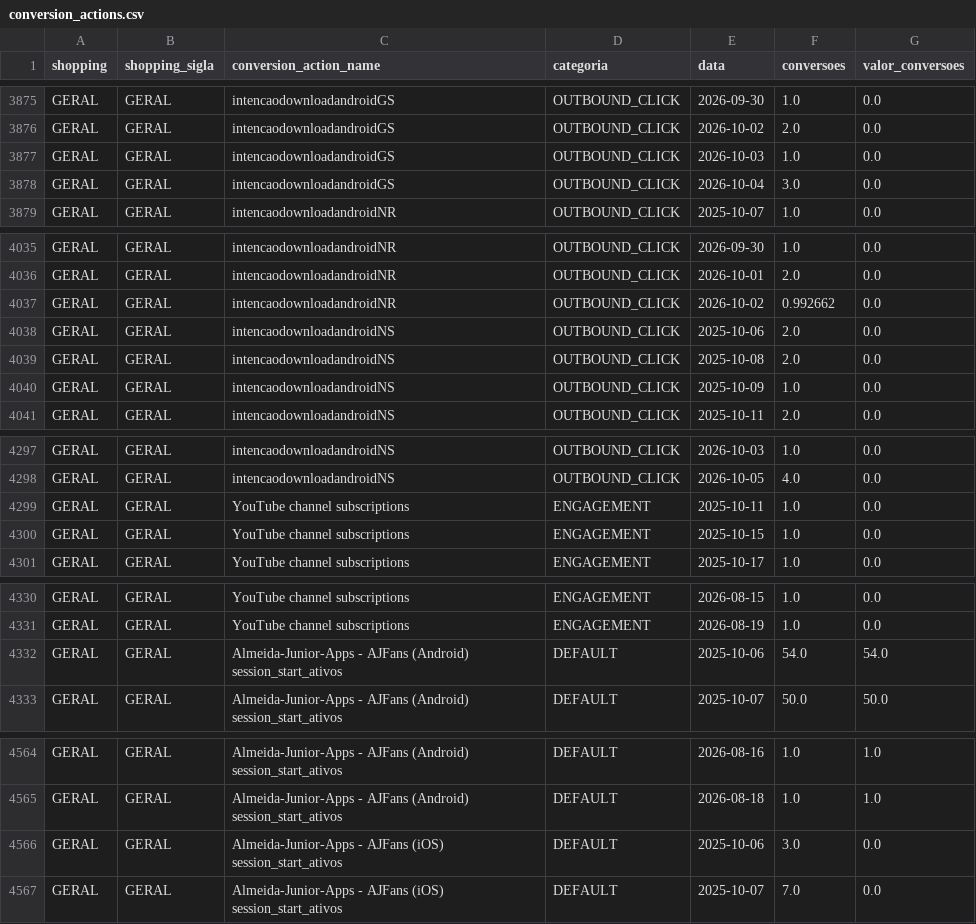
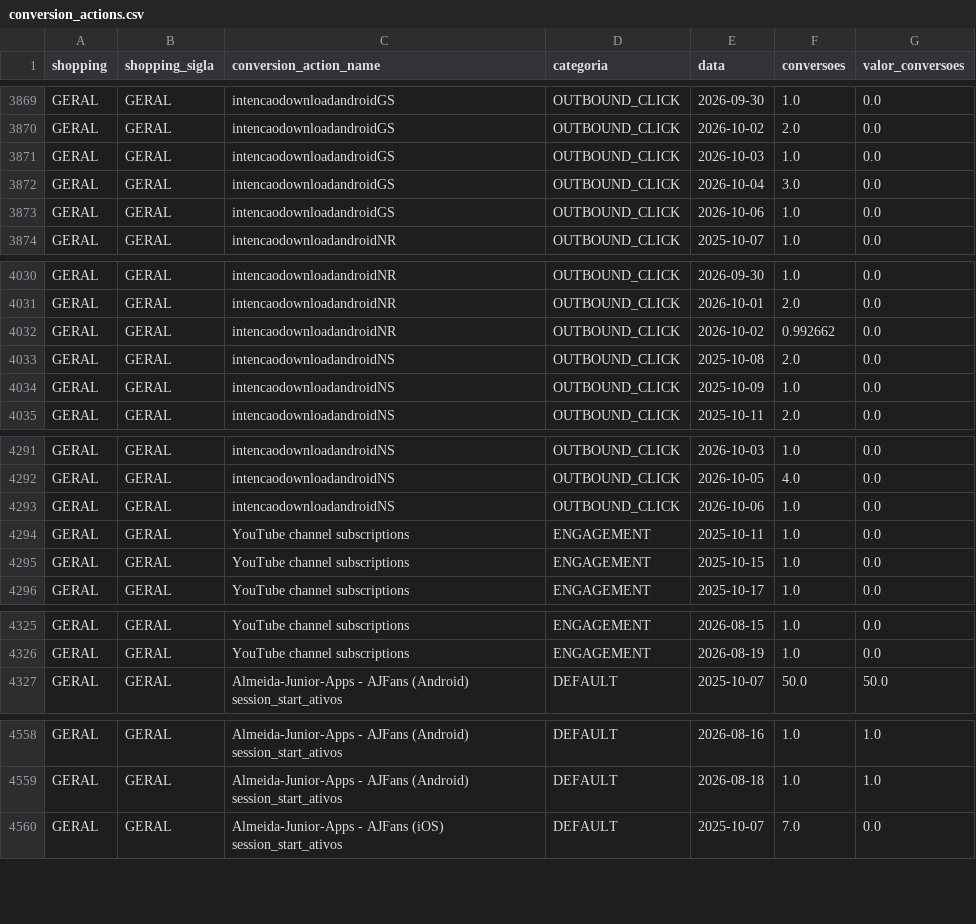
Before and after one commit to grupoalmeidajunior/dashboard-media-monitoring, a CSV file: Dados/Google_Ads/conversion_actions.csv, drawn as a sheet; only a part is shown, gaps mark what is left out; the diff covers the shown part only.

```diff
--- a/Dados/Google_Ads/conversion_actions.csv
+++ b/Dados/Google_Ads/conversion_actions.csv
@@ -3878,2 +3872,3 @@ GERAL,GERAL,intencaodownloadandroidGS,OUTBOUND_CLICK,2026-10-03,1.0,0.0
 GERAL,GERAL,intencaodownloadandroidGS,OUTBOUND_CLICK,2026-10-04,3.0,0.0
+GERAL,GERAL,intencaodownloadandroidGS,OUTBOUND_CLICK,2026-10-06,1.0,0.0
 GERAL,GERAL,intencaodownloadandroidNR,OUTBOUND_CLICK,2025-10-07,1.0,0.0
@@ -4037,3 +4032,2 @@ GERAL,GERAL,intencaodownloadandroidNR,OUTBOUND_CLICK,2026-10-01,2.0,0.0
 GERAL,GERAL,intencaodownloadandroidNR,OUTBOUND_CLICK,2026-10-02,0.992662,0.0
-GERAL,GERAL,intencaodownloadandroidNS,OUTBOUND_CLICK,2025-10-06,2.0,0.0
 GERAL,GERAL,intencaodownloadandroidNS,OUTBOUND_CLICK,2025-10-08,2.0,0.0
@@ -4298,2 +4292,3 @@ GERAL,GERAL,intencaodownloadandroidNS,OUTBOUND_CLICK,2026-10-03,1.0,0.0
 GERAL,GERAL,intencaodownloadandroidNS,OUTBOUND_CLICK,2026-10-05,4.0,0.0
+GERAL,GERAL,intencaodownloadandroidNS,OUTBOUND_CLICK,2026-10-06,1.0,0.0
 GERAL,GERAL,YouTube channel subscriptions,ENGAGEMENT,2025-10-11,1.0,0.0
@@ -4331,3 +4326,2 @@ GERAL,GERAL,YouTube channel subscriptions,ENGAGEMENT,2026-08-15,1.0,0.0
 GERAL,GERAL,YouTube channel subscriptions,ENGAGEMENT,2026-08-19,1.0,0.0
-GERAL,GERAL,Almeida-Junior-Apps - AJFans (Android) session_start_ativos,DEFAULT,2025-10-06,54.0,54.0
 GERAL,GERAL,Almeida-Junior-Apps - AJFans (Android) session_start_ativos,DEFAULT,2025-10-07,50.0,50.0
@@ -4565,3 +4559,2 @@ GERAL,GERAL,Almeida-Junior-Apps - AJFans (Android) session_start_ativos,DEFAULT,
 GERAL,GERAL,Almeida-Junior-Apps - AJFans (Android) session_start_ativos,DEFAULT,2026-08-18,1.0,1.0
-GERAL,GERAL,Almeida-Junior-Apps - AJFans (iOS) session_start_ativos,DEFAULT,2025-10-06,3.0,0.0
 GERAL,GERAL,Almeida-Junior-Apps - AJFans (iOS) session_start_ativos,DEFAULT,2025-10-07,7.0,0.0
```
Also changed, not shown: 2 added rows, 11 removed rows and 6 edited cells elsewhere in this file, Dados/GA4/dispositivos.csv, Dados/GA4/sessoes_por_fonte.csv, 45 other files.
